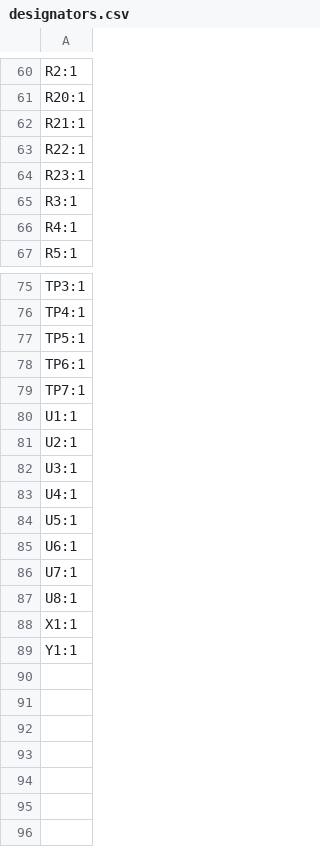
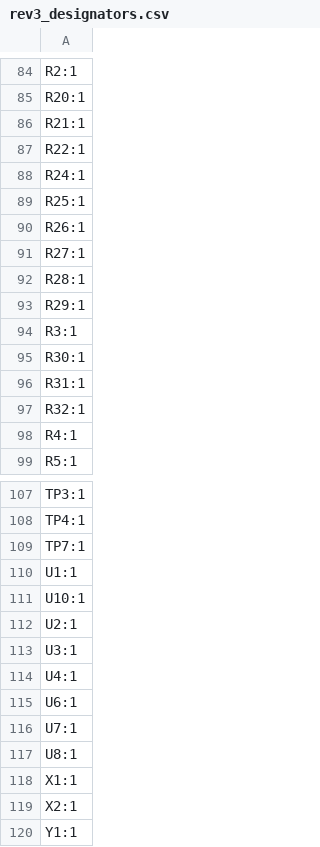
Before and after one commit to vighnesh-sawant/adsb-devboard, a CSV file: production/rev3_designators.csv (was production/designators.csv), drawn as a sheet; only a part is shown, gaps mark what is left out; the diff covers the shown part only.

```diff
--- a/production/designators.csv
+++ b/production/rev3_designators.csv
@@ -63,4 +87,12 @@ R21:1
 R22:1
-R23:1
+R24:1
+R25:1
+R26:1
+R27:1
+R28:1
+R29:1
 R3:1
+R30:1
+R31:1
+R32:1
 R4:1
@@ -76,6 +108,5 @@ TP3:1
 TP4:1
-TP5:1
-TP6:1
 TP7:1
 U1:1
+U10:1
 U2:1
@@ -83,3 +114,2 @@ U3:1
 U4:1
-U5:1
 U6:1
@@ -88,2 +118,3 @@ U8:1
 X1:1
+X2:1
 Y1:1
```
Also changed, not shown: 25 added rows and 1 removed row elsewhere in this file, production/rev3_bom.csv, production/rev3_positions.csv, 10 other files.
